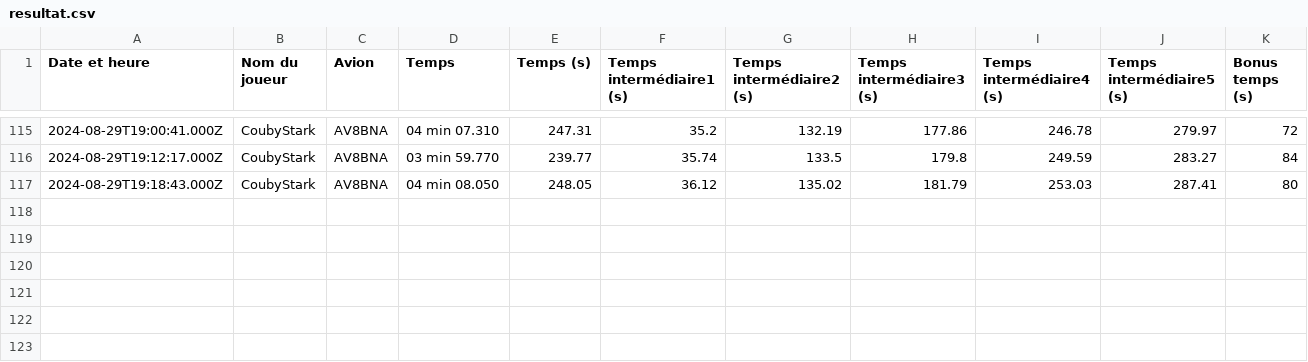
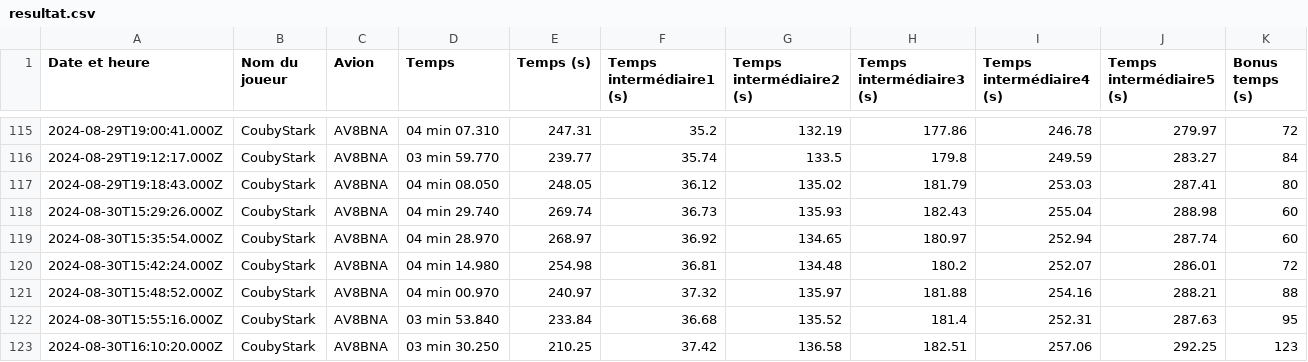
Before and after one commit to Cellules-Rapaces/Dagger-One, a CSV file: static/data/resultat.csv, drawn as a sheet; only a part is shown, gaps mark what is left out.

```diff
--- a/static/data/resultat.csv
+++ b/static/data/resultat.csv
@@ -117 +117,7 @@ Date et heure,Nom du joueur,Avion,Temps,Temps (s),Temps intermédiaire1 (s),Temp
 2024-08-29T19:18:43.000Z,CoubyStark,AV8BNA,04 min 08.050,248.05,36.12,135.02,181.79,253.03,287.41,80
+2024-08-30T15:29:26.000Z,CoubyStark,AV8BNA,04 min 29.740,269.74,36.73,135.93,182.43,255.04,288.98,60
+2024-08-30T15:35:54.000Z,CoubyStark,AV8BNA,04 min 28.970,268.97,36.92,134.65,180.97,252.94,287.74,60
+2024-08-30T15:42:24.000Z,CoubyStark,AV8BNA,04 min 14.980,254.98,36.81,134.48,180.2,252.07,286.01,72
+2024-08-30T15:48:52.000Z,CoubyStark,AV8BNA,04 min 00.970,240.97,37.32,135.97,181.88,254.16,288.21,88
+2024-08-30T15:55:16.000Z,CoubyStark,AV8BNA,03 min 53.840,233.84,36.68,135.52,181.4,252.31,287.63,95
+2024-08-30T16:10:20.000Z,CoubyStark,AV8BNA,03 min 30.250,210.25,37.42,136.58,182.51,257.06,292.25,123
```
Also changed, not shown: docs/data/resultat.csv, 18 other files.
